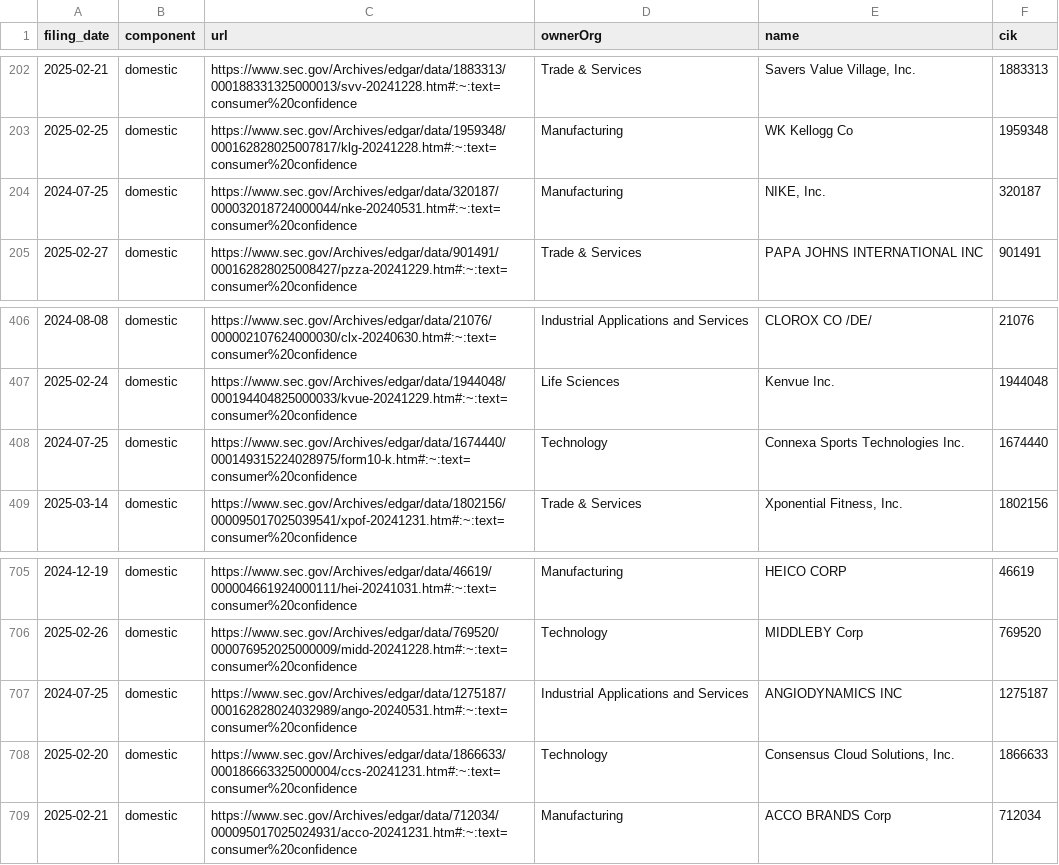
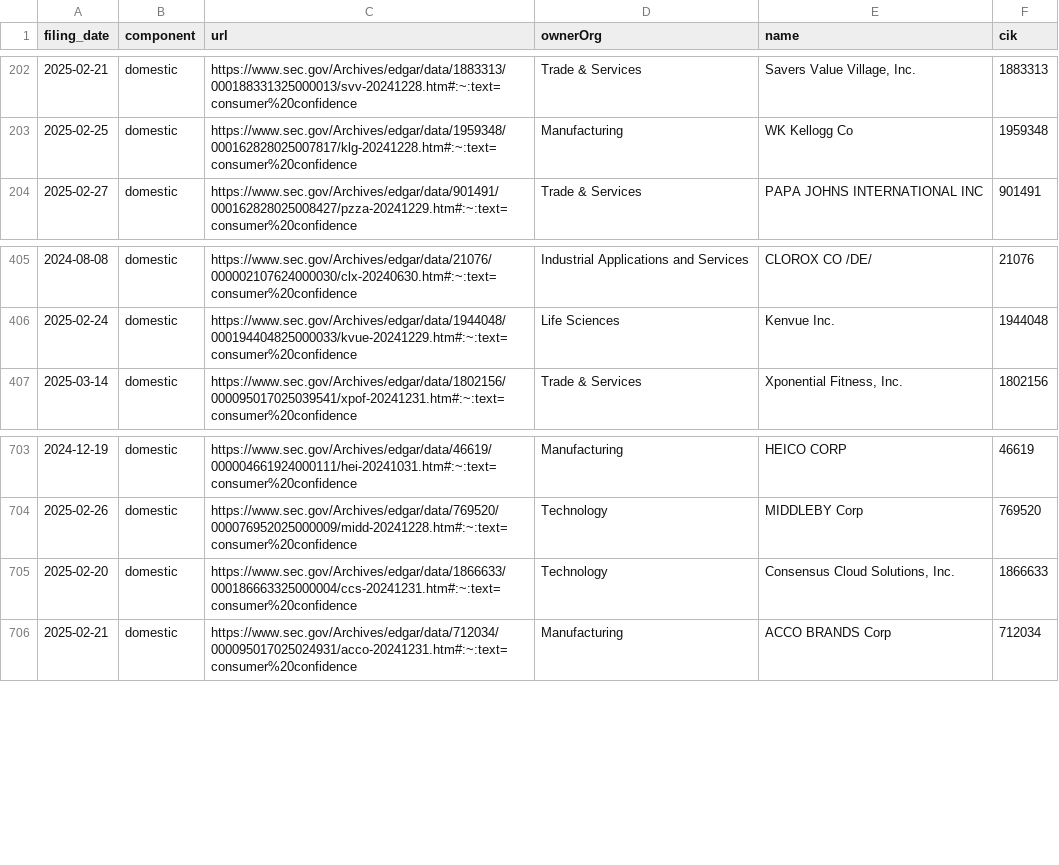
Before and after one commit to jlokos/datamule-indicators, a CSV file: indicators/format1/Consumer Sentiment/consumer-confidence/references.csv, drawn as a sheet; only a part is shown, gaps mark what is left out; the diff names each change by its address in the sheet, - before the commit and + after, or states it on an @@ line.

```diff
--- a/indicators/format1/Consumer Sentiment/consumer-confidence/references.csv
+++ b/indicators/format1/Consumer Sentiment/consumer-confidence/references.csv
-row 204: 2024-07-25 | domestic | https://www.sec.gov/Archives/edgar/data/320187/000032018724000044/nke-20240531.htm#:~:text=consumer%20confidence | Manufacturing | NIKE, Inc. | 320187
-row 408: 2024-07-25 | domestic | https://www.sec.gov/Archives/edgar/data/1674440/000149315224028975/form10-k.htm#:~:text=consumer%20confidence | Technology | Connexa Sports Technologies Inc. | 1674440
-row 707: 2024-07-25 | domestic | https://www.sec.gov/Archives/edgar/data/1275187/000162828024032989/ango-20240531.htm#:~:text=consumer%20confidence | Industrial Applications and Services | ANGIODYNAMICS INC | 1275187
```
Also changed, not shown: indicators/format1/Health/health/references.csv, indicators/format1/Market Dynamics/outsourcing/references.csv, 39 other files.
